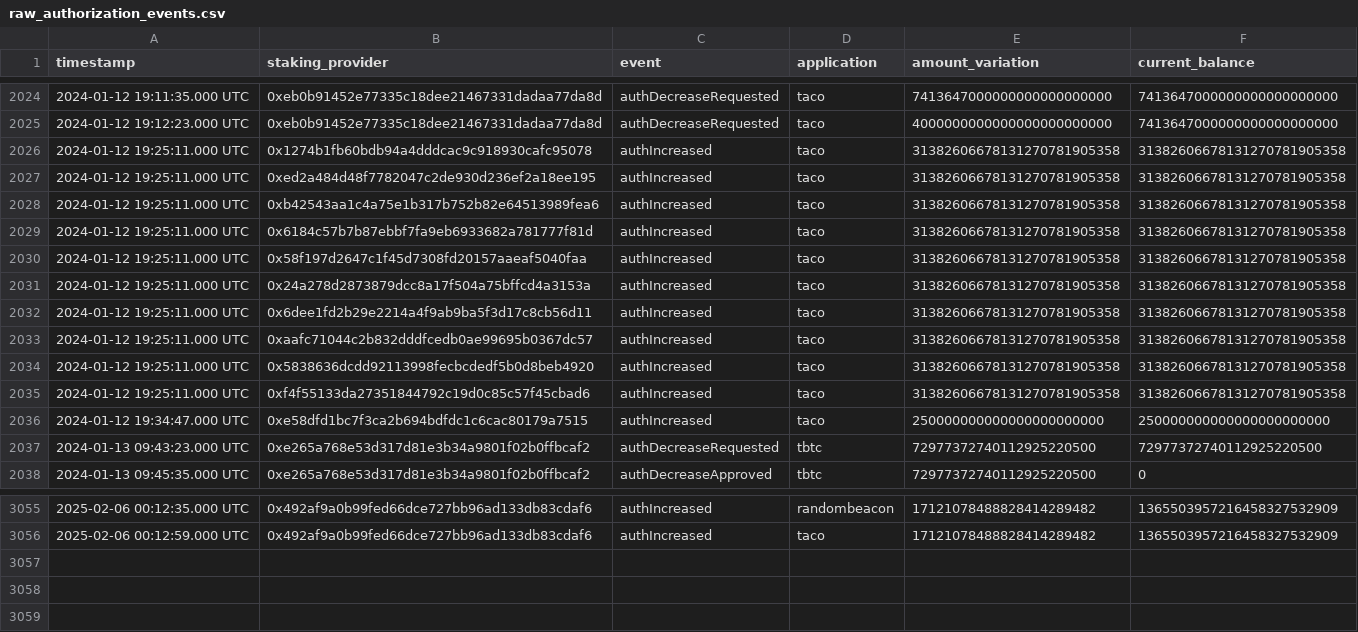
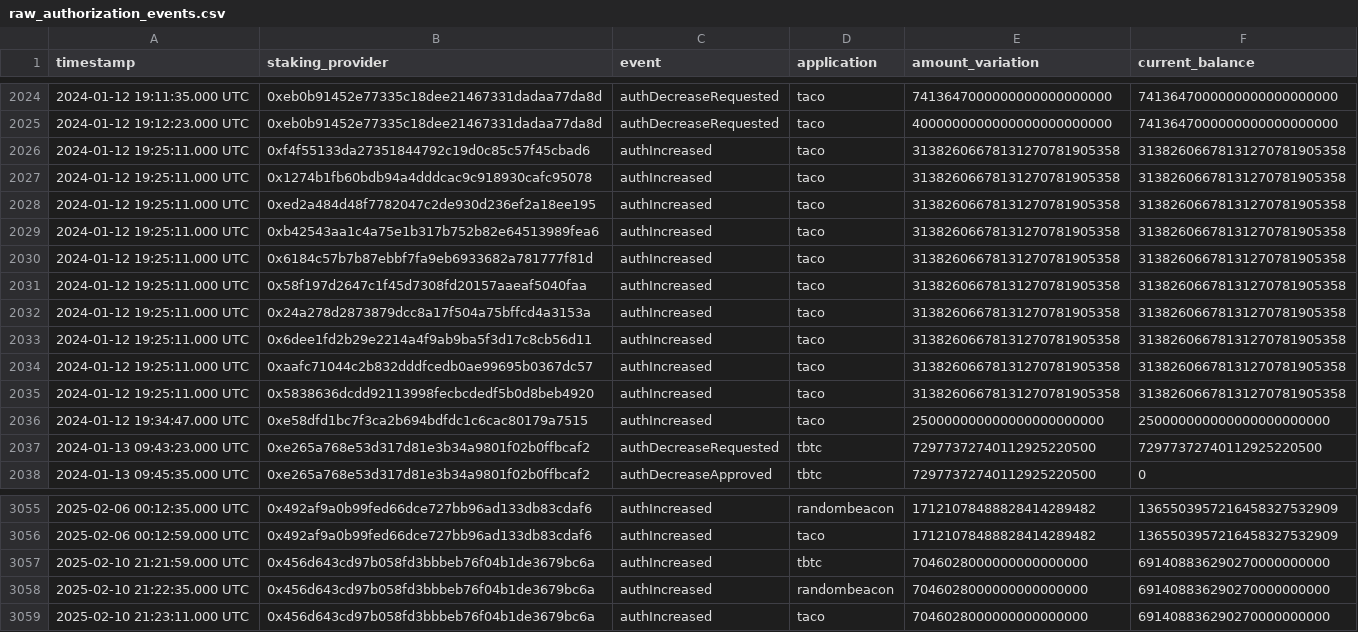
Before and after one commit to manumonti/economic-research, a CSV file: stable-yield-retrospective/raw_authorization_events.csv, drawn as a sheet; only a part is shown, gaps mark what is left out; the diff covers the shown part only.

```diff
--- a/stable-yield-retrospective/raw_authorization_events.csv
+++ b/stable-yield-retrospective/raw_authorization_events.csv
@@ -2025,2 +2025,3 @@ timestamp,staking_provider,event,application,amount_variation,current_balance
 2024-01-12 19:12:23.000 UTC,0xeb0b91452e77335c18dee21467331dadaa77da8d,authDecreaseRequested,taco,4000000000000000000000000,7413647000000000000000000
+2024-01-12 19:25:11.000 UTC,0xf4f55133da27351844792c19d0c85c57f45cbad6,authIncreased,taco,31382606678131270781905358,31382606678131270781905358
 2024-01-12 19:25:11.000 UTC,0x1274b1fb60bdb94a4dddcac9c918930cafc95078,authIncreased,taco,31382606678131270781905358,31382606678131270781905358
@@ -2034,3 +2035,2 @@ timestamp,staking_provider,event,application,amount_variation,current_balance
 2024-01-12 19:25:11.000 UTC,0x5838636dcdd92113998fecbcdedf5b0d8beb4920,authIncreased,taco,31382606678131270781905358,31382606678131270781905358
-2024-01-12 19:25:11.000 UTC,0xf4f55133da27351844792c19d0c85c57f45cbad6,authIncreased,taco,31382606678131270781905358,31382606678131270781905358
 2024-01-12 19:34:47.000 UTC,0xe58dfd1bc7f3ca2b694bdfdc1c6cac80179a7515,authIncreased,taco,250000000000000000000000,250000000000000000000000
@@ -3056 +3056,4 @@ timestamp,staking_provider,event,application,amount_variation,current_balance
 2025-02-06 00:12:59.000 UTC,0x492af9a0b99fed66dce727bb96ad133db83cdaf6,authIncreased,taco,17121078488828414289482,1365503957216458327532909
+2025-02-10 21:21:59.000 UTC,0x456d643cd97b058fd3bbbeb76f04b1de3679bc6a,authIncreased,tbtc,7046028000000000000000,691408836290270000000000
+2025-02-10 21:22:35.000 UTC,0x456d643cd97b058fd3bbbeb76f04b1de3679bc6a,authIncreased,randombeacon,7046028000000000000000,691408836290270000000000
+2025-02-10 21:23:11.000 UTC,0x456d643cd97b058fd3bbbeb76f04b1de3679bc6a,authIncreased,taco,7046028000000000000000,691408836290270000000000
```
Also changed, not shown: 29 moved rows elsewhere in this file, stable-yield-retrospective/raw_staking_events.csv, 1 other file.
